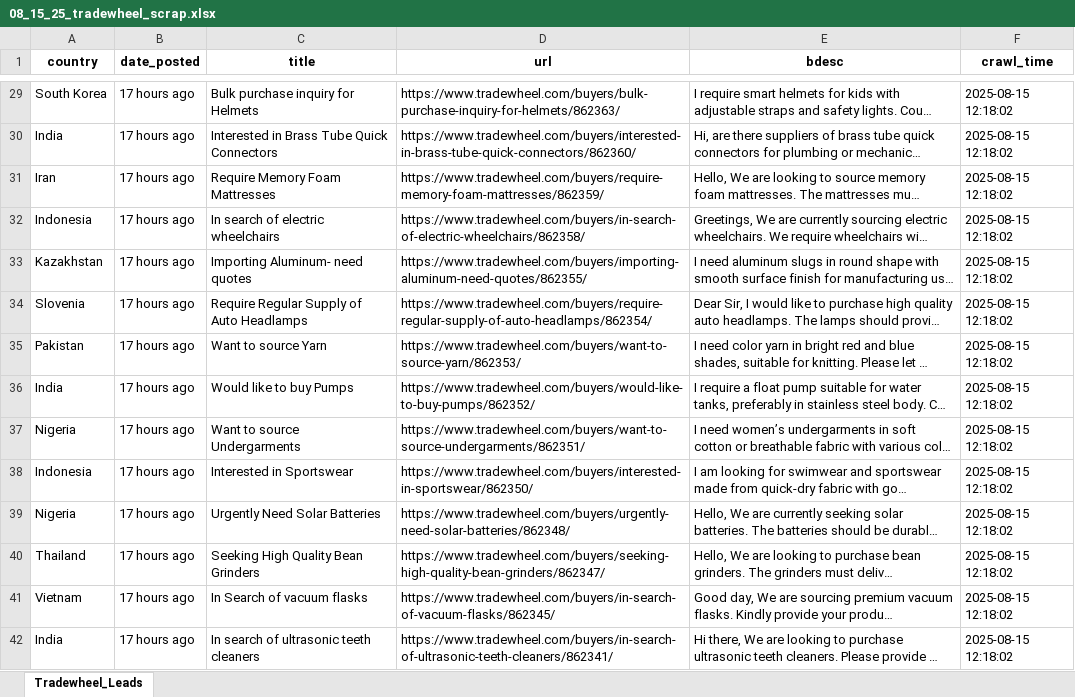
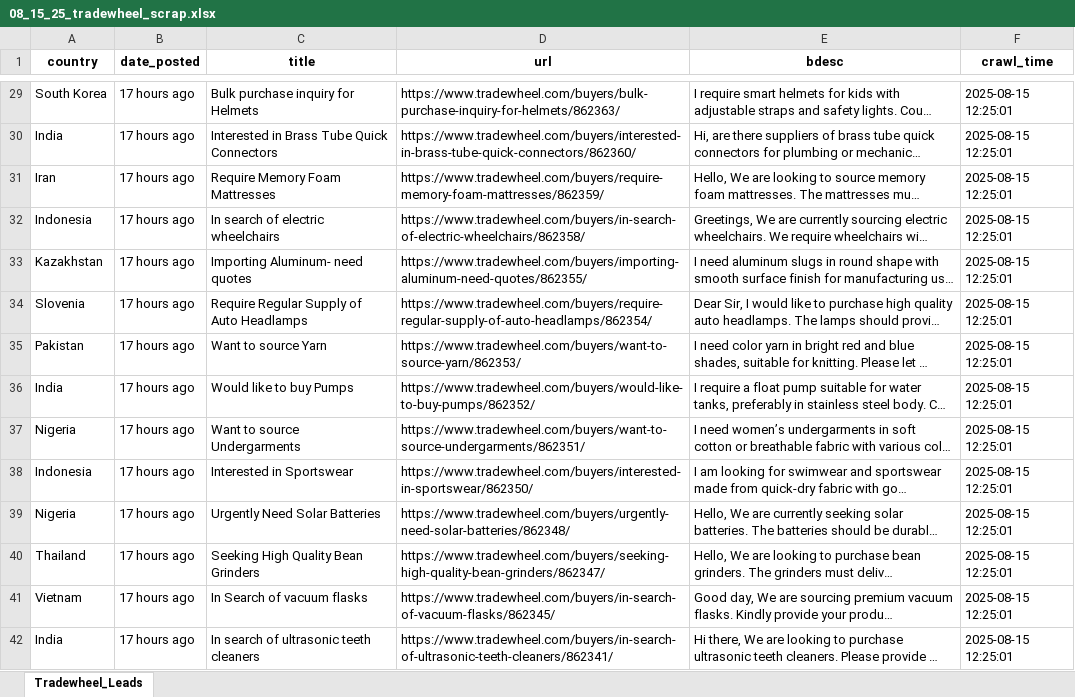
Before and after one commit to XuanKyUEL/tradewheel_scrape, an Excel workbook: data/08_15_25_tradewheel_scrap.xlsx, sheet Tradewheel_Leads, drawn as a sheet; only a part is shown, gaps mark what is left out; long unchanged cells end in …; values as stored, in another font and other column widths than the file's, no borders; the diff covers the shown part only; the diff names each change by its address in the sheet, - before the commit and + after, or states it on an @@ line.

```diff
--- a/data/08_15_25_tradewheel_scrap.xlsx (sheet Tradewheel_Leads)
+++ b/data/08_15_25_tradewheel_scrap.xlsx (sheet Tradewheel_Leads)
-F29:F42 (crawl_time): 2025-08-15 12:18:02
+F29:F42 (crawl_time): 2025-08-15 12:25:01
```
Also changed, not shown: 190 edited cells elsewhere in this sheet, 1 other file.
